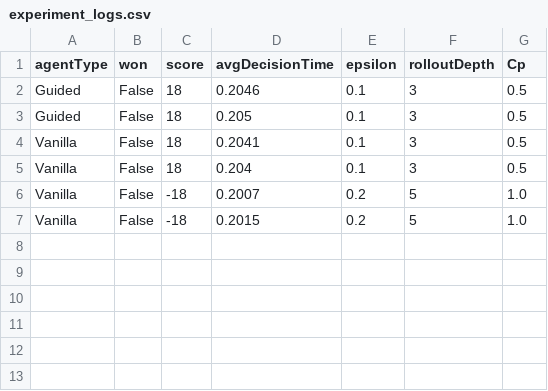
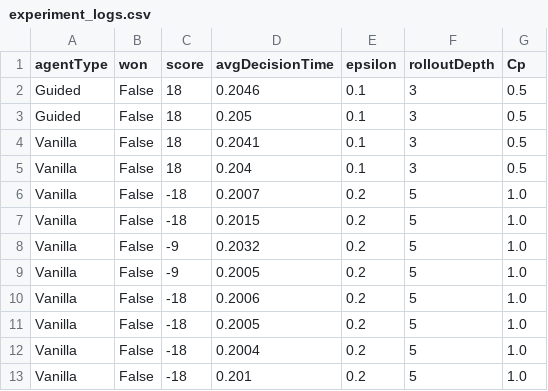
Before and after one commit to EKANSHironfist/pacman-rangers, a CSV file: experiment_logs.csv, drawn as a sheet; the diff names each change by its address in the sheet, - before the commit and + after, or states it on an @@ line.

Commit message:
wieghted rollout sorting

```diff
--- a/experiment_logs.csv
+++ b/experiment_logs.csv
+row 8: Vanilla | False | -9 | 0.2032 | 0.2 | 5 | 1.0
+row 9: Vanilla | False | -9 | 0.2005 | 0.2 | 5 | 1.0
+row 10: Vanilla | False | -18 | 0.2006 | 0.2 | 5 | 1.0
+row 11: Vanilla | False | -18 | 0.2005 | 0.2 | 5 | 1.0
+row 12: Vanilla | False | -18 | 0.2004 | 0.2 | 5 | 1.0
+row 13: Vanilla | False | -18 | 0.201 | 0.2 | 5 | 1.0
```
Also changed, not shown: models/experiment_rollout_depth_5.csv, 5 other files.
